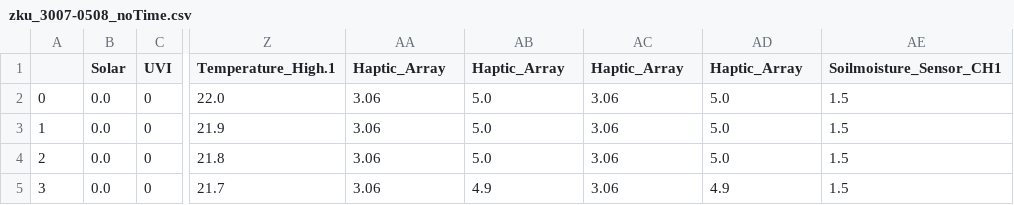
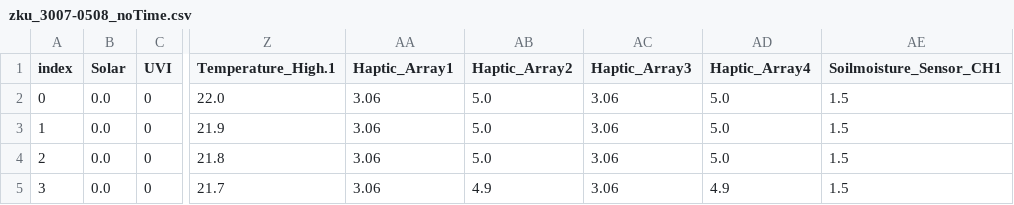
Before and after one commit to Regexose/DataMusic, a CSV file: data/zku_3007-0508_noTime.csv, drawn as a sheet; only a part is shown, gaps mark what is left out; the diff names each change by its address in the sheet, - before the commit and + after, or states it on an @@ line.

Commit message:
dataGroups
grouping sensors according to data range and dynamics

```diff
--- a/data/zku_3007-0508_noTime.csv
+++ b/data/zku_3007-0508_noTime.csv
-A1: (empty)
+A1: index
-AA1: Haptic_Array
+AA1: Haptic_Array1
-AB1: Haptic_Array
+AB1: Haptic_Array2
-AC1: Haptic_Array
+AC1: Haptic_Array3
-AD1: Haptic_Array
+AD1: Haptic_Array4
```
Also changed, not shown: 8 other files.
